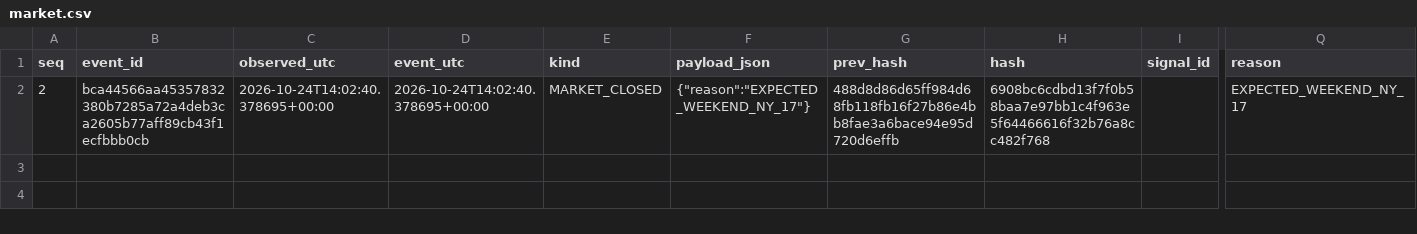
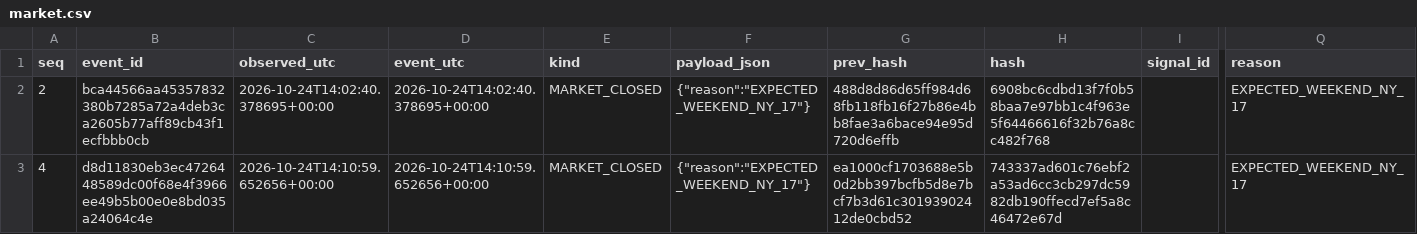
Before and after one commit to cardenm1/fx-signals-bot, a CSV file: session/market.csv, drawn as a sheet; only a part is shown, gaps mark what is left out; rows hold the shown columns only; the diff names each change by its address in the sheet, - before the commit and + after, or states it on an @@ line.

```diff
--- a/session/market.csv
+++ b/session/market.csv
+row 3: 4 | d8d11830eb3ec4726448589dc00f68e4f3966ee49b5b00e0e8bd035a24064c4e | 2026-10-24T14:10:59.652656+00:00 | 2026-10-24T14:10:59.652656+00:00 | MARKET_CLOSED | {"reason":"EXPECTED_WEEKEND_NY_17"} | ea1000cf1703688e5b0d2bb397bcfb5d8e7bcf7b3d61c30193902412de0cbd52 | 743337ad601c76ebf2a53ad6cc3cb297dc5982db190ffecd7ef5a8c46472e67d |  | EXPECTED_WEEKEND_NY_17
```
Also changed, not shown: session/events.csv, session/stages.csv, 1 other file.
